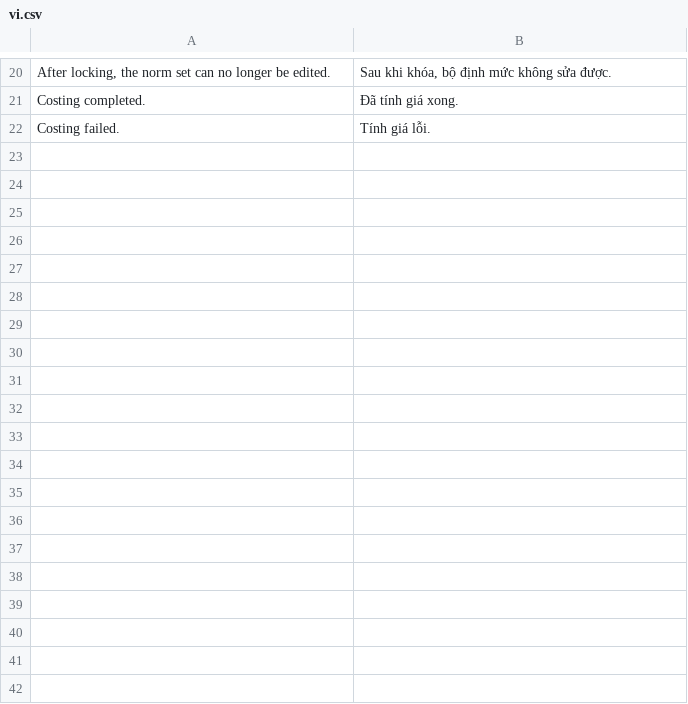
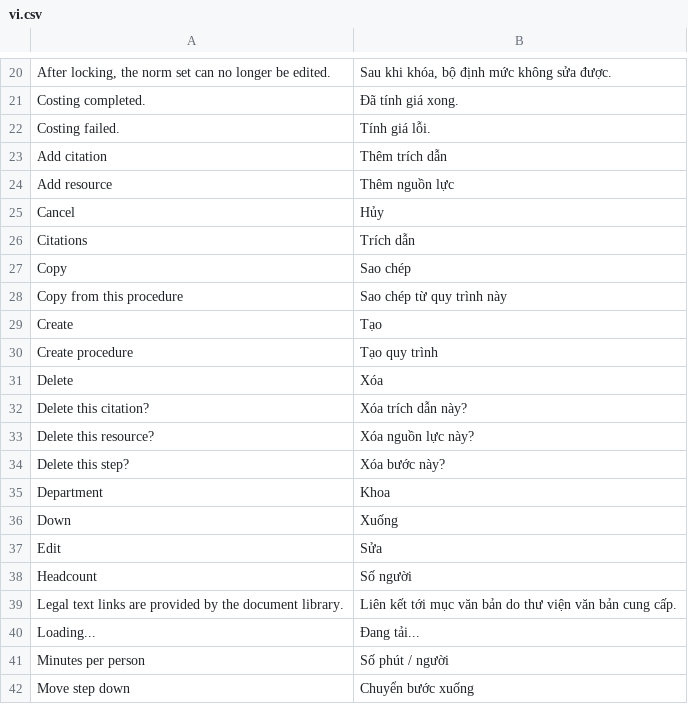
Before and after one commit to tiendj28-dotcom/normcore, a CSV file: normcore/translations/vi.csv, drawn as a sheet; only a part is shown, gaps mark what is left out; the diff covers the shown part only; the diff names each change by its address in the sheet, - before the commit and + after, or states it on an @@ line.

```diff
--- a/normcore/translations/vi.csv
+++ b/normcore/translations/vi.csv
+row 23: Add citation | Thêm trích dẫn
+row 24: Add resource | Thêm nguồn lực
+row 25: Cancel | Hủy
+row 26: Citations | Trích dẫn
+row 27: Copy | Sao chép
+row 28: Copy from this procedure | Sao chép từ quy trình này
+row 29: Create | Tạo
+row 30: Create procedure | Tạo quy trình
+row 31: Delete | Xóa
+row 32: Delete this citation? | Xóa trích dẫn này?
+row 33: Delete this resource? | Xóa nguồn lực này?
+row 34: Delete this step? | Xóa bước này?
+row 35: Department | Khoa
+row 36: Down | Xuống
+row 37: Edit | Sửa
+row 38: Headcount | Số người
+row 39: Legal text links are provided by the document library. | Liên kết tới mục văn bản do thư viện văn bản cung cấp.
+row 40: Loading... | Đang tải...
+row 41: Minutes per person | Số phút / người
+row 42: Move step down | Chuyển bước xuống
```
Also changed, not shown: 19 added rows elsewhere in this file, 2 other files.
